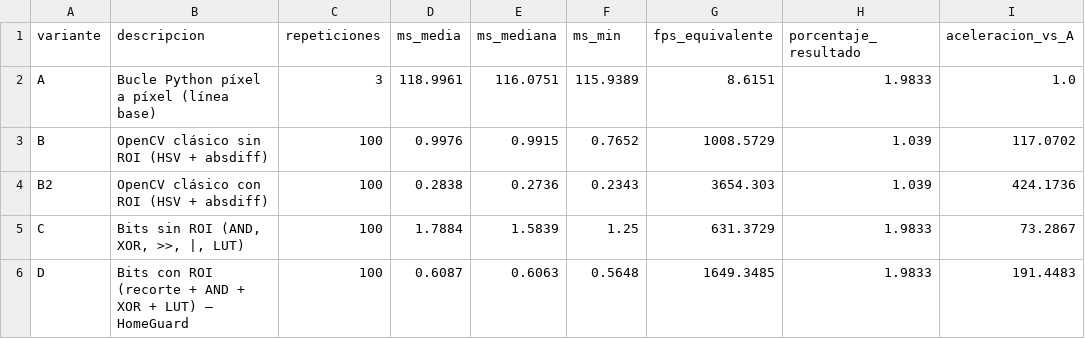
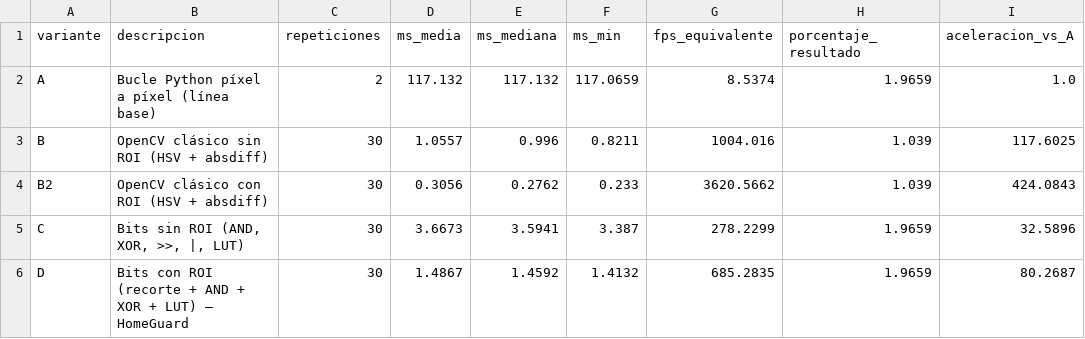
Before and after one commit to CHLimber/HomeGuard_AI, a CSV file: docs/benchmark.csv, drawn as a sheet.

Commit message:
Modo exposición (Prueba con video), benchmark con índice de 9 bits e informe Word actualizado
- Página /prueba: subir un video o fotos que se analizan como una cámara virtual (prueba_<id>) por el
  pipeline real; fotos como presentación en bucle, fuego sin exigir movimiento en imagen fija,
  "Reproducir" reinicia votos y cooldown de esa cámara, zonas de cuadro completo opcionales.
- Precarga de modelos al arrancar para que la primera alarma no espere la carga.
- El benchmark usa el mismo índice de color que el detector (9 bits por defecto) y se volvió a medir.
- Informe Word actualizado con control de cambios (4.6 nuevo, Tabla 7 con rendimiento medido,
  Anexos B, C y D con el código, los parámetros y el modelo de datos reales).
- Docs: guía del grupo (modo exposición), decisiones 46-50, progreso y CLAUDE.md.

```diff
--- a/docs/benchmark.csv
+++ b/docs/benchmark.csv
@@ -1,6 +1,6 @@
 variante,descripcion,repeticiones,ms_media,ms_mediana,ms_min,fps_equivalente,porcentaje_resultado,aceleracion_vs_A
-A,Bucle Python píxel a píxel (línea base),3,118.9961,116.0751,115.9389,8.6151,1.9833,1.0
-B,OpenCV clásico sin ROI (HSV + absdiff),100,0.9976,0.9915,0.7652,1008.5729,1.039,117.0702
-B2,OpenCV clásico con ROI (HSV + absdiff),100,0.2838,0.2736,0.2343,3654.303,1.039,424.1736
-C,"Bits sin ROI (AND, XOR, >>, |, LUT)",100,1.7884,1.5839,1.25,631.3729,1.9833,73.2867
-D,Bits con ROI (recorte + AND + XOR + LUT) — HomeGuard,100,0.6087,0.6063,0.5648,1649.3485,1.9833,191.4483
+A,Bucle Python píxel a píxel (línea base),2,117.132,117.132,117.0659,8.5374,1.9659,1.0
+B,OpenCV clásico sin ROI (HSV + absdiff),30,1.0557,0.996,0.8211,1004.016,1.039,117.6025
+B2,OpenCV clásico con ROI (HSV + absdiff),30,0.3056,0.2762,0.233,3620.5662,1.039,424.0843
+C,"Bits sin ROI (AND, XOR, >>, |, LUT)",30,3.6673,3.5941,3.387,278.2299,1.9659,32.5896
+D,Bits con ROI (recorte + AND + XOR + LUT) — HomeGuard,30,1.4867,1.4592,1.4132,685.2835,1.9659,80.2687
```
Also changed, not shown: docs/informe/benchmark.csv, 33 other files.
